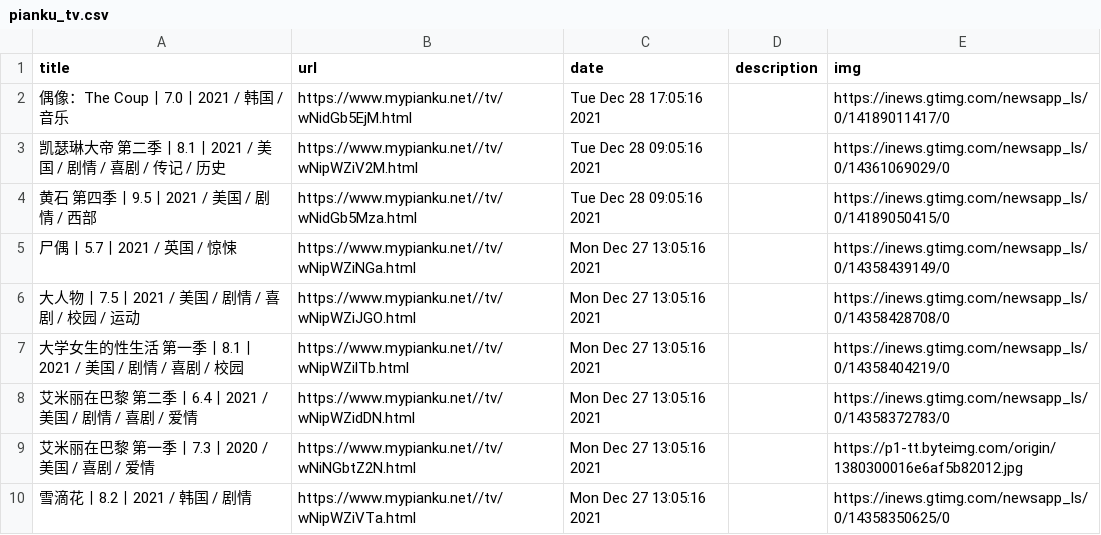
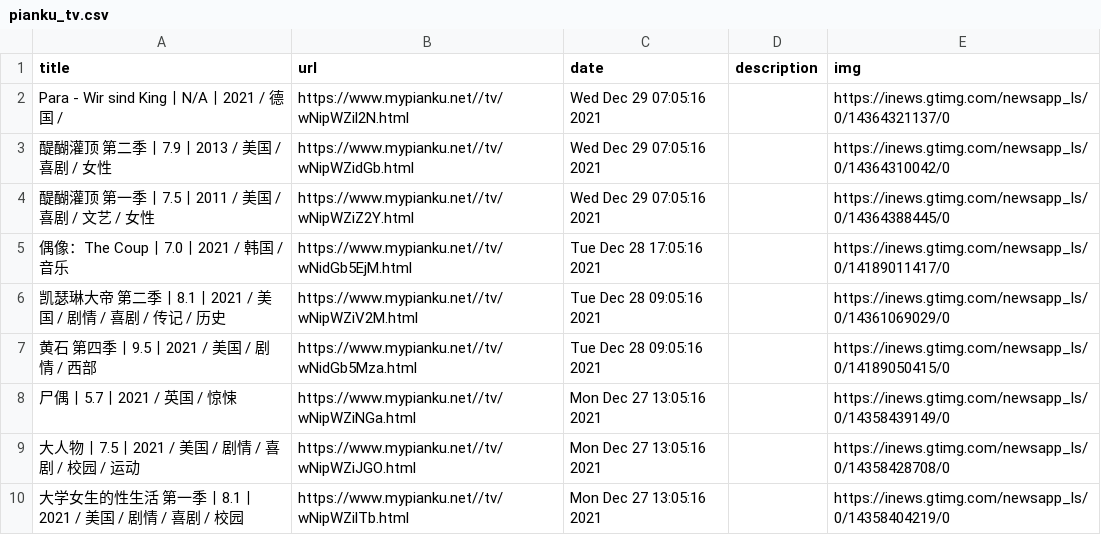
Before and after one commit to c-chen0902/rss, a CSV file: pianku_tv.csv, drawn as a sheet; only a part is shown; the shorter side is filled out with more unchanged rows.

```diff
--- a/pianku_tv.csv
+++ b/pianku_tv.csv
@@ -1,2 +1,5 @@
 title,url,date,description,img
+Para - Wir sind King丨N/A丨2021 / 德国 /,https://www.mypianku.net//tv/wNipWZil2N.html,Wed Dec 29 07:05:16 2021,,https://inews.gtimg.com/newsapp_ls/0/14364321137/0
+醍醐灌顶 第二季丨7.9丨2013 / 美国 / 喜剧 / 女性,https://www.mypianku.net//tv/wNipWZidGb.html,Wed Dec 29 07:05:16 2021,,https://inews.gtimg.com/newsapp_ls/0/14364310042/0
+醍醐灌顶 第一季丨7.5丨2011 / 美国 / 喜剧 / 文艺 / 女性,https://www.mypianku.net//tv/wNipWZiZ2Y.html,Wed Dec 29 07:05:16 2021,,https://inews.gtimg.com/newsapp_ls/0/14364388445/0
 偶像：The Coup丨7.0丨2021 / 韩国 / 音乐,https://www.mypianku.net//tv/wNidGb5EjM.html,Tue Dec 28 17:05:16 2021,,https://inews.gtimg.com/newsapp_ls/0/14189011417/0
```
Also changed, not shown: pianku_movies.csv, 27 other files.
